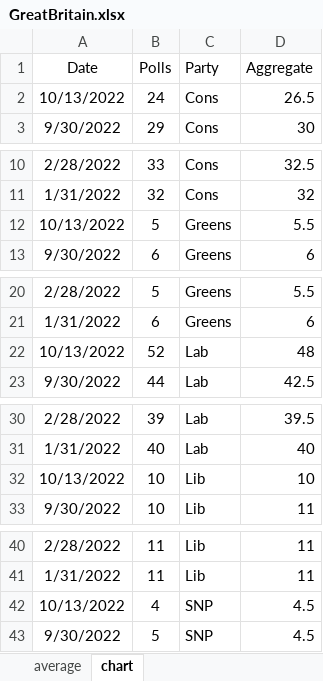
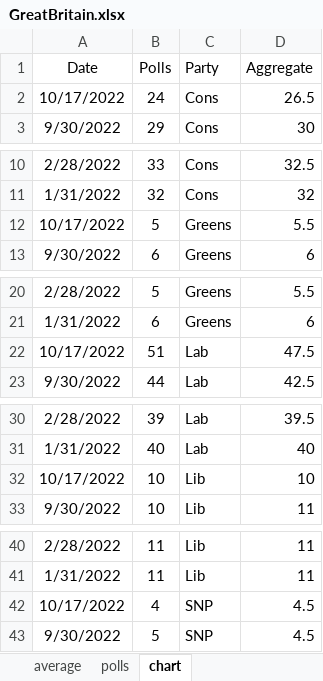
Before and after one commit to kaejames/kaejames.github.io, an Excel workbook: GreatBritain.xlsx, sheet chart, drawn as a sheet; only a part is shown, gaps mark what is left out; values as stored, in another font and other column widths than the file's, no borders; removed rows and columns are numbered as before the commit, all else as after; the diff names each change by its address in the sheet, - before the commit and + after, or states it on an @@ line.

Commit message:
U.K poll update

```diff
--- a/GreatBritain.xlsx (sheet chart)
+++ b/GreatBritain.xlsx (sheet chart)
+sheet tab: polls
-A2 (Date): 10/13/2022
+A2 (Date): 10/17/2022
-A12 (Date): 10/13/2022
+A12 (Date): 10/17/2022
-row 22: 10/13/2022 | 52 | Lab | 48
+row 22: 10/17/2022 | 51 | Lab | 47.5
-A32 (Date): 10/13/2022
+A32 (Date): 10/17/2022
-A42 (Date): 10/13/2022
+A42 (Date): 10/17/2022
```
Also changed, not shown: sheet average, 5 other files.
